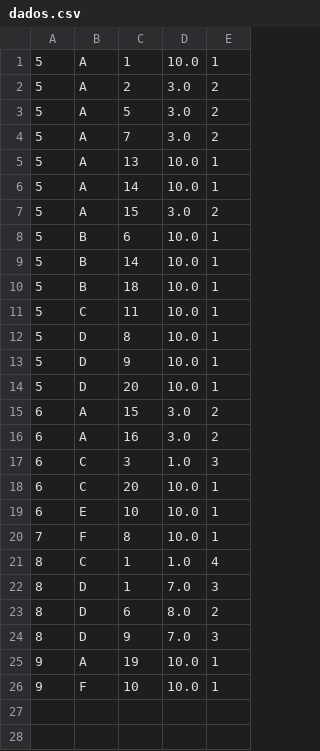
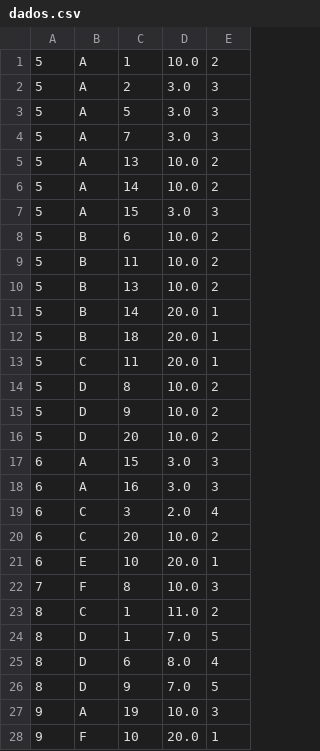
Before and after one commit to websitemath/torredecontrolo, a CSV file: dados.csv, drawn as a sheet.

```diff
--- a/dados.csv
+++ b/dados.csv
@@ -1,26 +1,28 @@
-5;A;1;10.0;1
-5;A;2;3.0;2
-5;A;5;3.0;2
-5;A;7;3.0;2
-5;A;13;10.0;1
-5;A;14;10.0;1
-5;A;15;3.0;2
-5;B;6;10.0;1
-5;B;14;10.0;1
-5;B;18;10.0;1
-5;C;11;10.0;1
-5;D;8;10.0;1
-5;D;9;10.0;1
-5;D;20;10.0;1
-6;A;15;3.0;2
-6;A;16;3.0;2
-6;C;3;1.0;3
-6;C;20;10.0;1
-6;E;10;10.0;1
-7;F;8;10.0;1
-8;C;1;1.0;4
-8;D;1;7.0;3
-8;D;6;8.0;2
-8;D;9;7.0;3
-9;A;19;10.0;1
-9;F;10;10.0;1
+5;A;1;10.0;2
+5;A;2;3.0;3
+5;A;5;3.0;3
+5;A;7;3.0;3
+5;A;13;10.0;2
+5;A;14;10.0;2
+5;A;15;3.0;3
+5;B;6;10.0;2
+5;B;11;10.0;2
+5;B;13;10.0;2
+5;B;14;20.0;1
+5;B;18;20.0;1
+5;C;11;20.0;1
+5;D;8;10.0;2
+5;D;9;10.0;2
+5;D;20;10.0;2
+6;A;15;3.0;3
+6;A;16;3.0;3
+6;C;3;2.0;4
+6;C;20;10.0;2
+6;E;10;20.0;1
+7;F;8;10.0;3
+8;C;1;11.0;2
+8;D;1;7.0;5
+8;D;6;8.0;4
+8;D;9;7.0;5
+9;A;19;10.0;3
+9;F;10;20.0;1
```
Also changed, not shown: dados_backup.csv, 29 other files.
